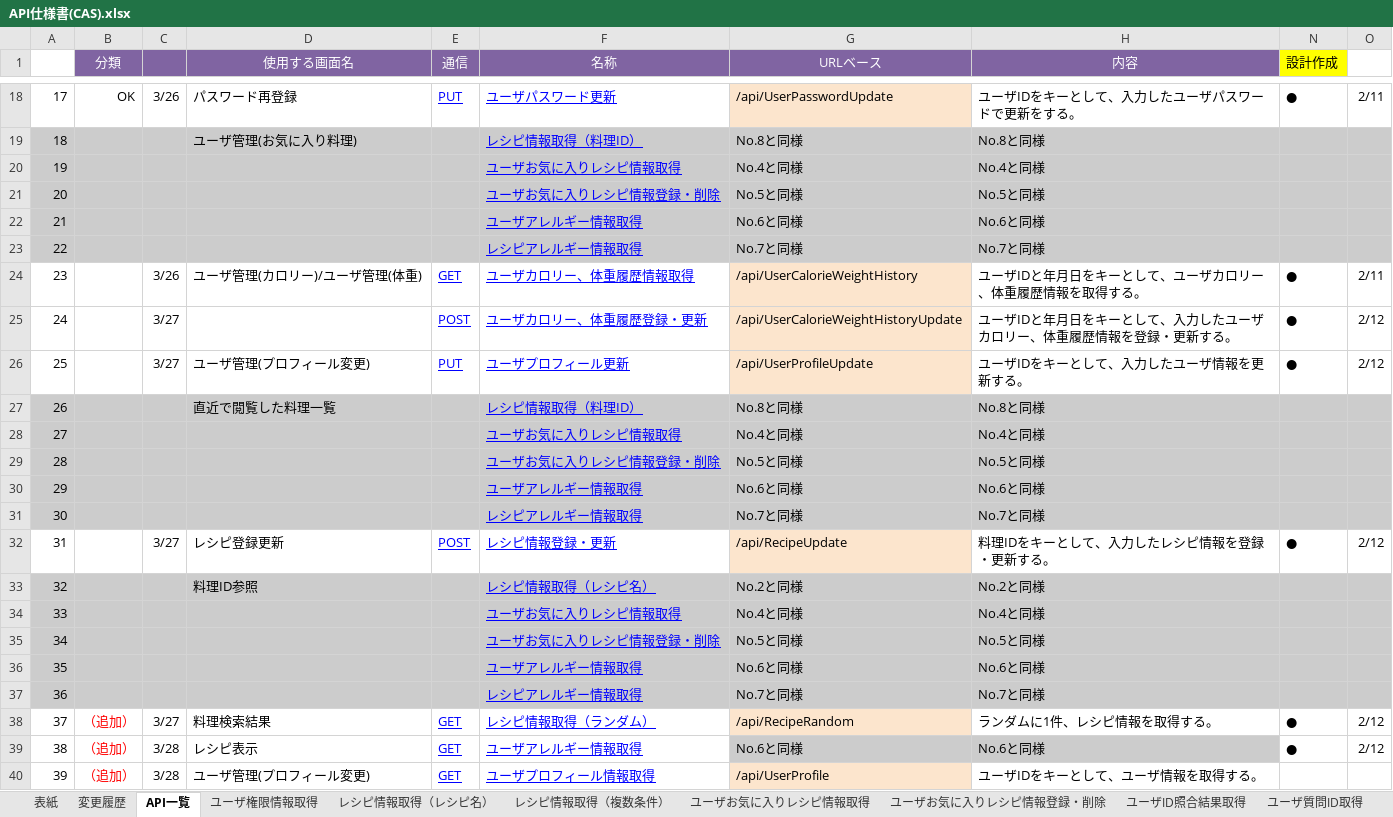
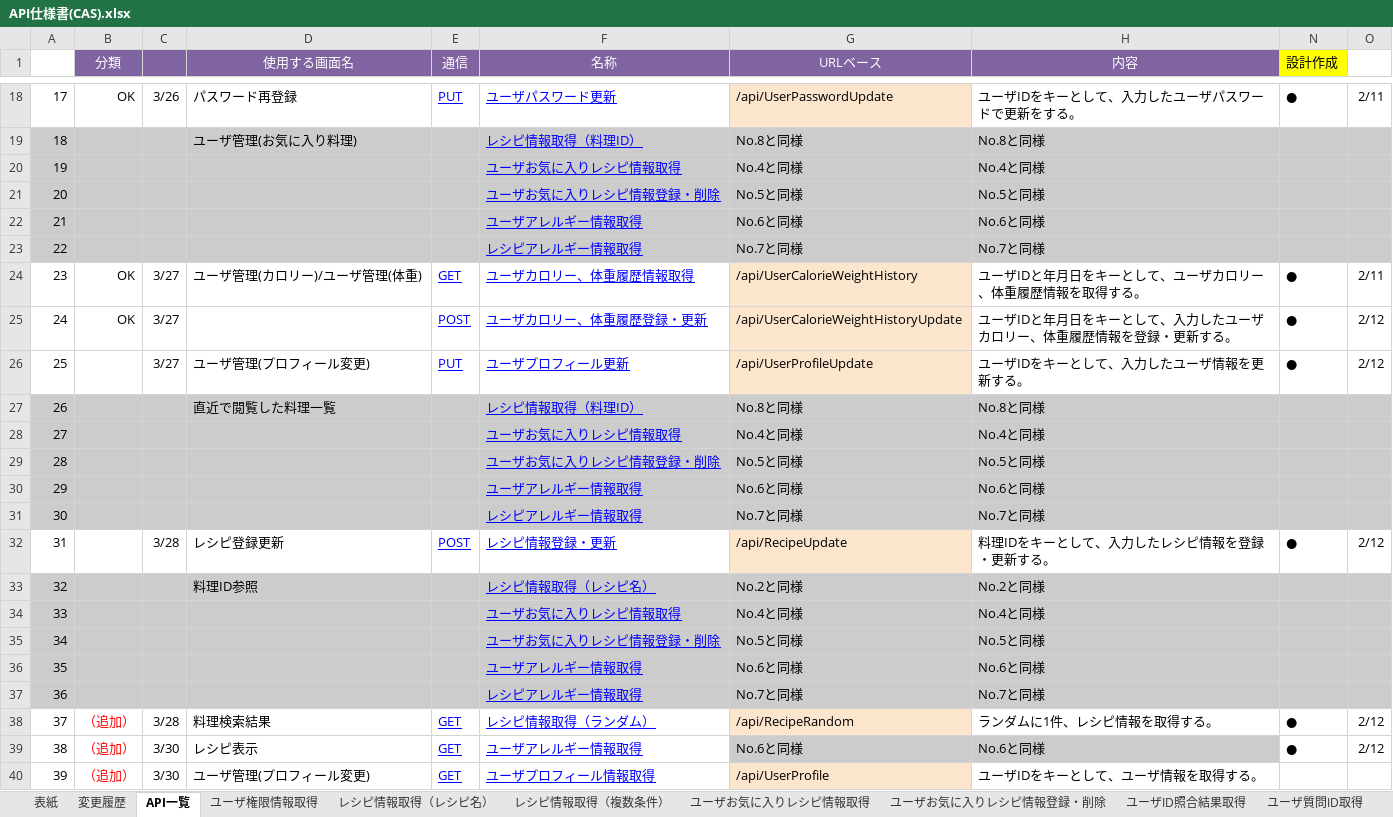
Before and after one commit to Fukuta-Y/Jashin_CAS_doc, an Excel workbook: 画面設計/API仕様書(CAS).xlsx, sheet API一覧, drawn as a sheet; only a part is shown, gaps mark what is left out; values as stored, in another font and other column widths than the file's, no borders; charts and pictures not drawn; the diff names each change by its address in the sheet, - before the commit and + after, or states it on an @@ line.

```diff
--- a/画面設計/API仕様書(CAS).xlsx (sheet API一覧)
+++ b/画面設計/API仕様書(CAS).xlsx (sheet API一覧)
-B24:B25 (分類): (empty)
+B24:B25 (分類): OK
-C24: 3/26
+C24: 3/27
-C32: 3/27
+C32: 3/28
-C38: 3/27
+C38: 3/28
-C39:C40: 3/28
+C39:C40: 3/30
```
Also changed, not shown: sheet ユーザカロリー、体重履歴登録・更新, sheet ユーザカロリー、体重履歴情報取得, sheet ユーザパスワード更新, sheet レシピ情報登録・更新, sheet ユーザプロフィール更新, sheet ユーザプロフィール取得, 1 more sheet.
